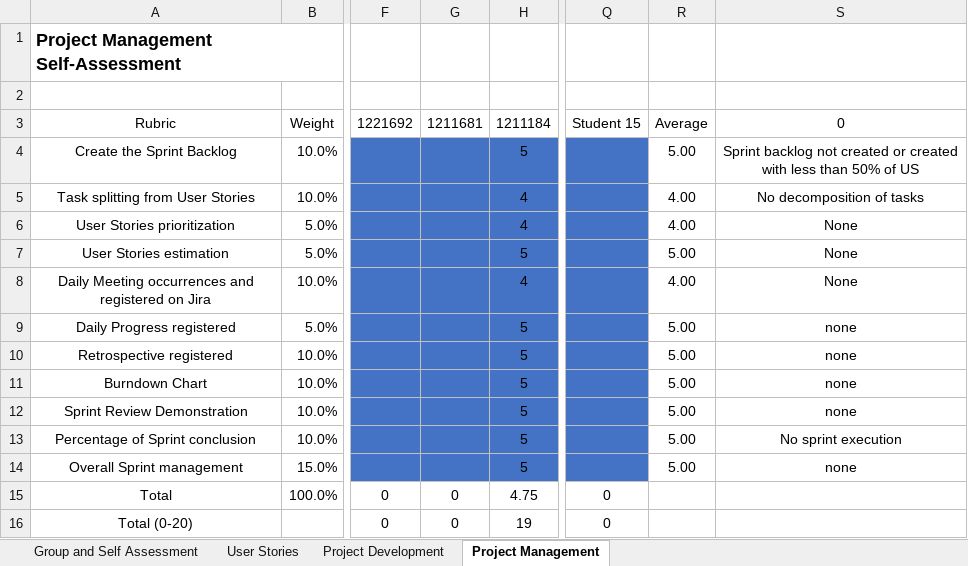
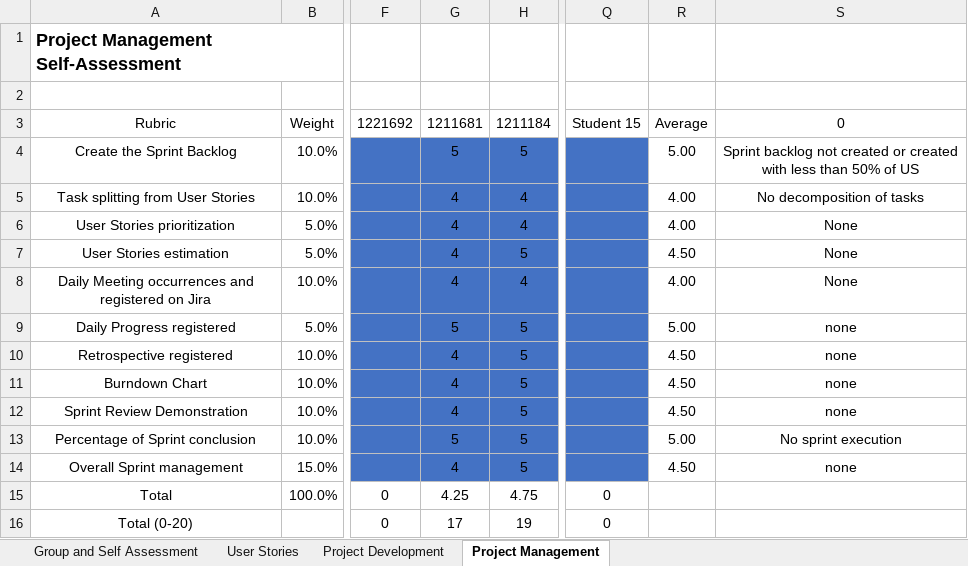
Before and after one commit to Mendoncaa/LAPR3, an Excel workbook: LAPR3-2022-Self-Assessment_Sprint2.xlsx, sheet Project Management, drawn as a sheet; only a part is shown, gaps mark what is left out; values as stored, in another font and other column widths than the file's, no borders; the diff names each change by its address in the sheet, - before the commit and + after, or states it on an @@ line.

Commit message:
Autoavaliação

```diff
--- a/LAPR3-2022-Self-Assessment_Sprint2.xlsx (sheet Project Management)
+++ b/LAPR3-2022-Self-Assessment_Sprint2.xlsx (sheet Project Management)
-G4: (empty)
+G4: 5
-G5:G8: (empty)
+G5:G8: 4
-R7: 5.00
+R7: 4.50
-G9: (empty)
+G9: 5
-G10:G12: (empty)
+G10:G12: 4
-R10:R12: 5.00
+R10:R12: 4.50
-G13: (empty)
+G13: 5
-G14: (empty)
+G14: 4
-R14: 5.00
+R14: 4.50
-G15: 0
+G15: 4.25
-G16: 0
+G16: 17
```
Also changed, not shown: sheet Project Development, sheet User Stories.
